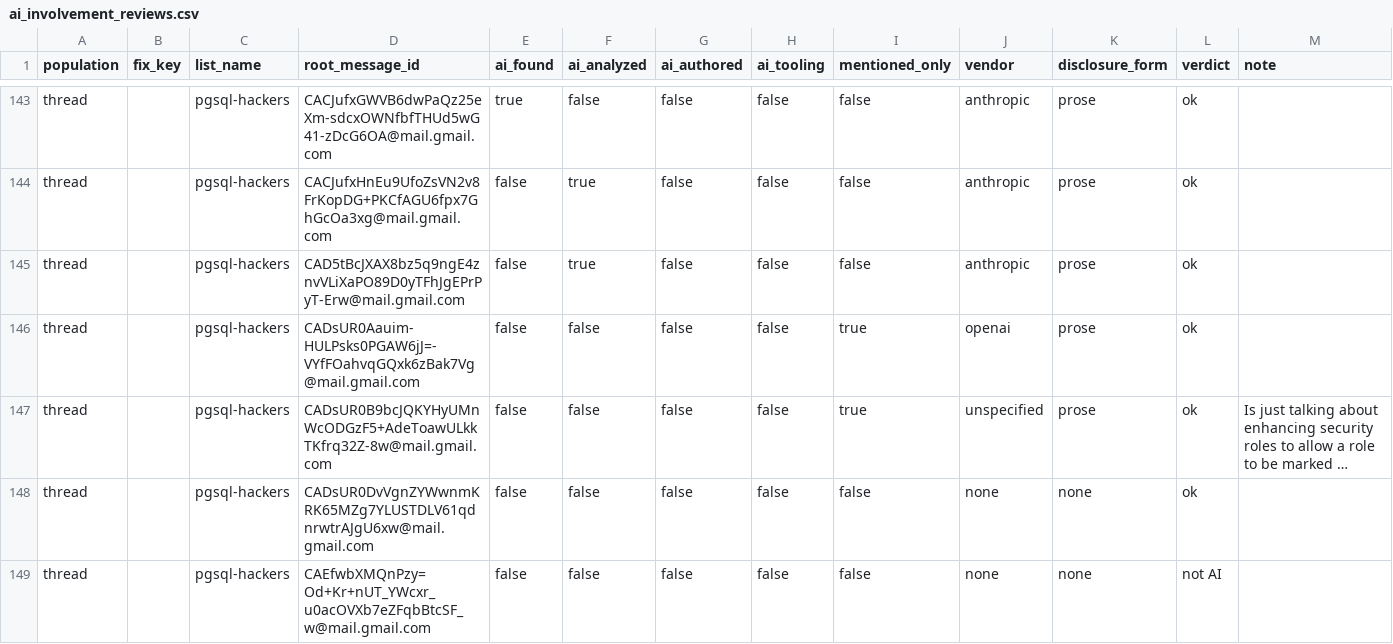
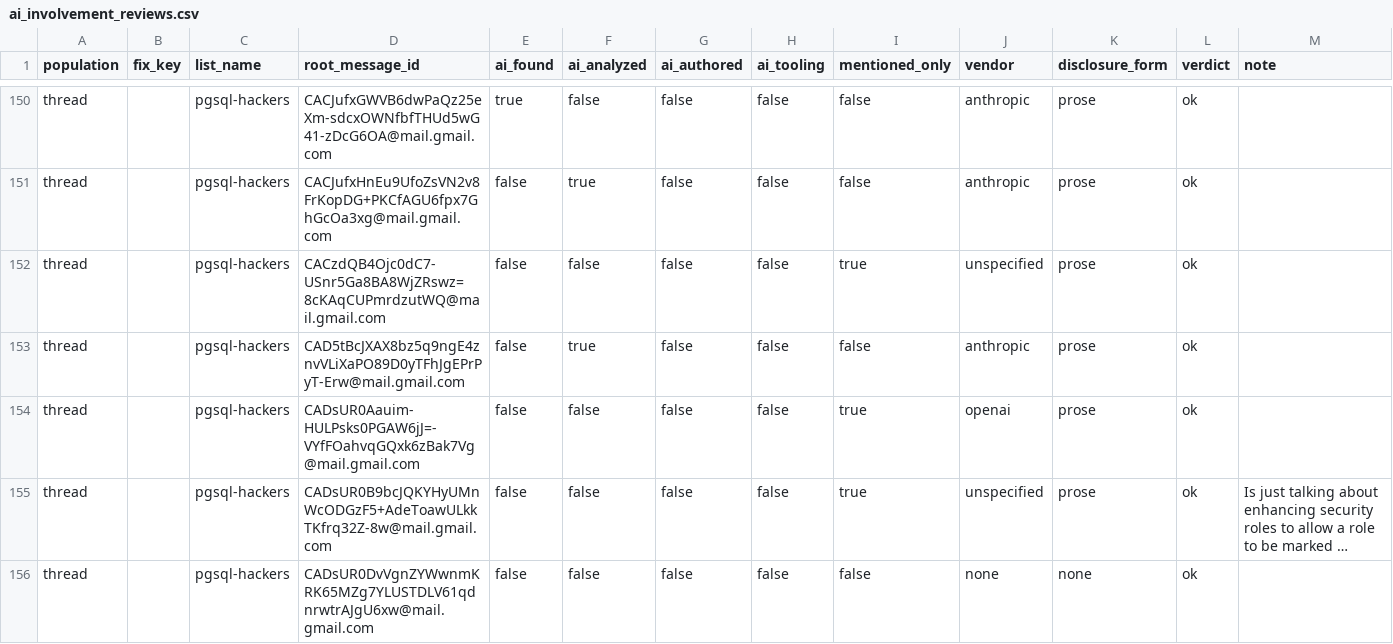
Before and after one commit to dorianinsights/postgres_bug_analysis, a CSV file: seeds/ai_involvement_reviews.csv, drawn as a sheet; only a part is shown, gaps mark what is left out; the shorter side is filled out with more unchanged rows; long unchanged cells end in …; the diff covers the shown part only.

```diff
--- a/seeds/ai_involvement_reviews.csv
+++ b/seeds/ai_involvement_reviews.csv
@@ -144,2 +151,3 @@ thread,,pgsql-hackers,CACJufxGWVB6dwPaQz25eXm-sdcxOWNfbfTHUd5wG41-zDcG6OA@mail.g
 thread,,pgsql-hackers,CACJufxHnEu9UfoZsVN2v8FrKopDG+PKCfAGU6fpx7GhGcOa3xg@mail.gmail.com,false,true,false,false,false,anthropic,prose,ok,
+thread,,pgsql-hackers,CACzdQB4Ojc0dC7-USnr5Ga8BA8WjZRswz=8cKAqCUPmrdzutWQ@mail.gmail.com,false,false,false,false,true,unspecified,prose,ok,
 thread,,pgsql-hackers,CAD5tBcJXAX8bz5q9ngE4znvVLiXaPO89D0yTFhJgEPrPyT-Erw@mail.gmail.com,false,true,false,false,false,anthropic,prose,ok,
```
Also changed, not shown: 14 added rows elsewhere in this file, 7 other files.
